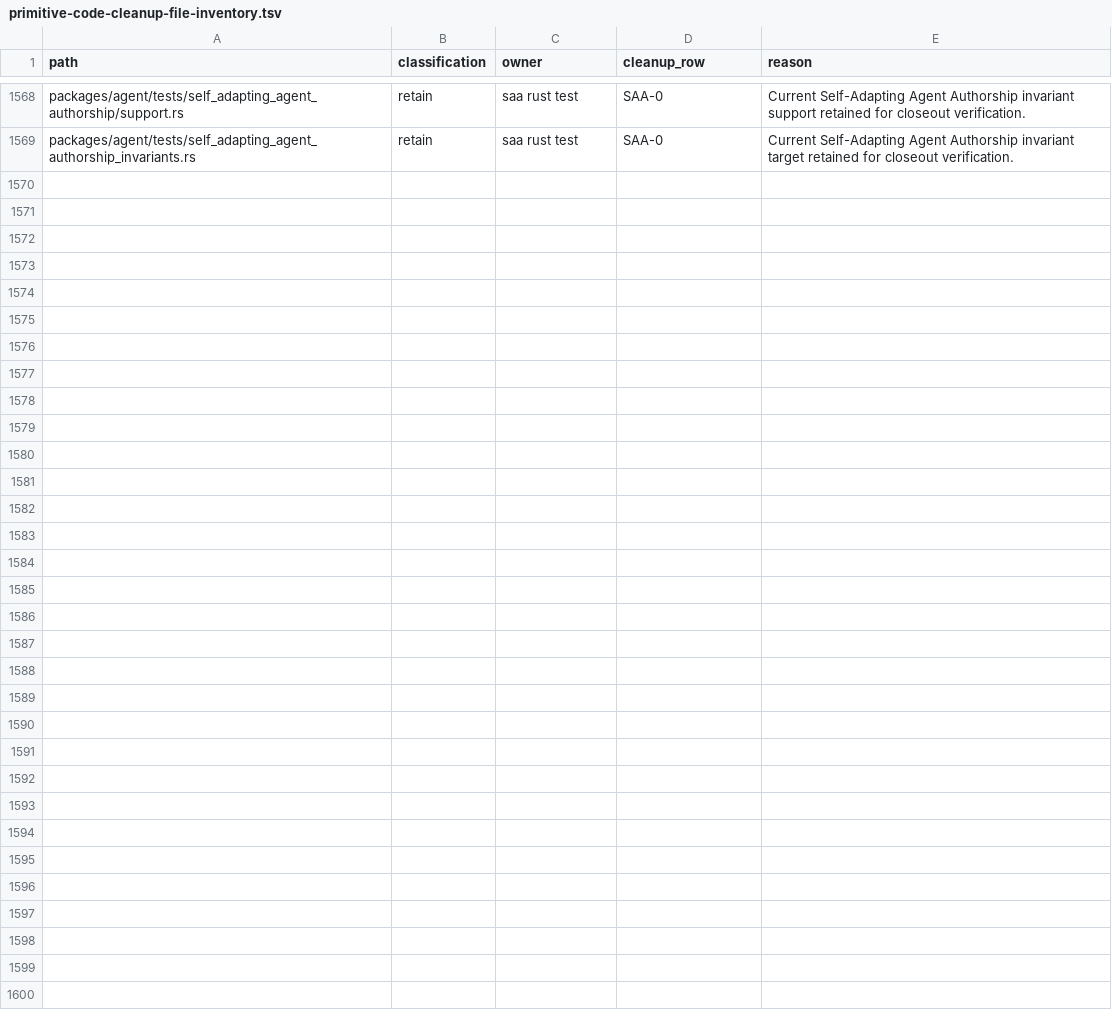
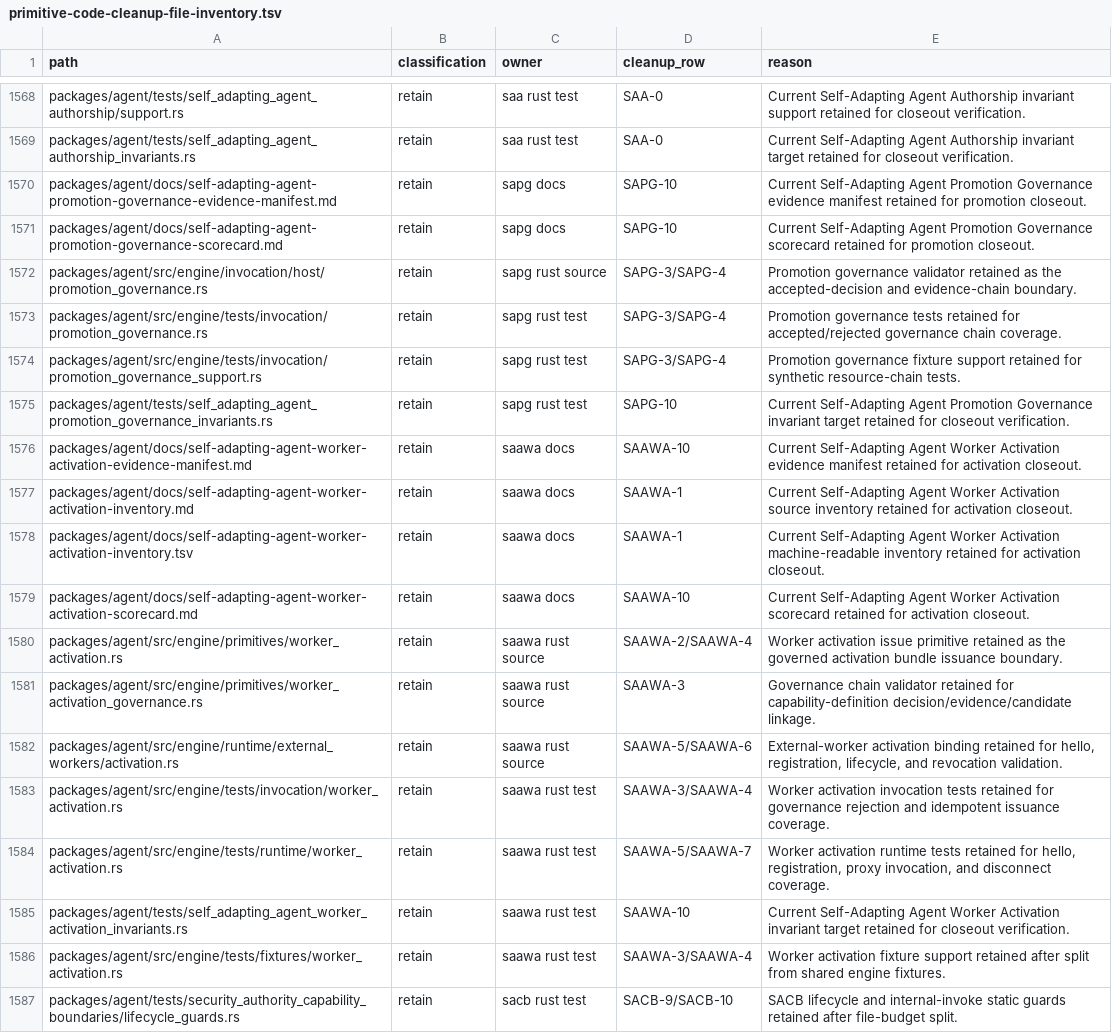
Before and after one commit to mhismail3/tron, a TSV file: packages/agent/docs/primitive-code-cleanup-file-inventory.tsv, drawn as a sheet; only a part is shown, gaps mark what is left out.

Commit message:
Activate governed external workers

```diff
--- a/packages/agent/docs/primitive-code-cleanup-file-inventory.tsv
+++ b/packages/agent/docs/primitive-code-cleanup-file-inventory.tsv
@@ -1569 +1569,19 @@ packages/agent/tests/self_adapting_agent_authorship/support.rs	retain	saa rust t
 packages/agent/tests/self_adapting_agent_authorship_invariants.rs	retain	saa rust test	SAA-0	Current Self-Adapting Agent Authorship invariant target retained for closeout verification.
+packages/agent/docs/self-adapting-agent-promotion-governance-evidence-manifest.md	retain	sapg docs	SAPG-10	Current Self-Adapting Agent Promotion Governance evidence manifest retained for promotion closeout.
+packages/agent/docs/self-adapting-agent-promotion-governance-scorecard.md	retain	sapg docs	SAPG-10	Current Self-Adapting Agent Promotion Governance scorecard retained for promotion closeout.
+packages/agent/src/engine/invocation/host/promotion_governance.rs	retain	sapg rust source	SAPG-3/SAPG-4	Promotion governance validator retained as the accepted-decision and evidence-chain boundary.
+packages/agent/src/engine/tests/invocation/promotion_governance.rs	retain	sapg rust test	SAPG-3/SAPG-4	Promotion governance tests retained for accepted/rejected governance chain coverage.
+packages/agent/src/engine/tests/invocation/promotion_governance_support.rs	retain	sapg rust test	SAPG-3/SAPG-4	Promotion governance fixture support retained for synthetic resource-chain tests.
+packages/agent/tests/self_adapting_agent_promotion_governance_invariants.rs	retain	sapg rust test	SAPG-10	Current Self-Adapting Agent Promotion Governance invariant target retained for closeout verification.
+packages/agent/docs/self-adapting-agent-worker-activation-evidence-manifest.md	retain	saawa docs	SAAWA-10	Current Self-Adapting Agent Worker Activation evidence manifest retained for activation closeout.
+packages/agent/docs/self-adapting-agent-worker-activation-inventory.md	retain	saawa docs	SAAWA-1	Current Self-Adapting Agent Worker Activation source inventory retained for activation closeout.
+packages/agent/docs/self-adapting-agent-worker-activation-inventory.tsv	retain	saawa docs	SAAWA-1	Current Self-Adapting Agent Worker Activation machine-readable inventory retained for activation closeout.
+packages/agent/docs/self-adapting-agent-worker-activation-scorecard.md	retain	saawa docs	SAAWA-10	Current Self-Adapting Agent Worker Activation scorecard retained for activation closeout.
+packages/agent/src/engine/primitives/worker_activation.rs	retain	saawa rust source	SAAWA-2/SAAWA-4	Worker activation issue primitive retained as the governed activation bundle issuance boundary.
+packages/agent/src/engine/primitives/worker_activation_governance.rs	retain	saawa rust source	SAAWA-3	Governance chain validator retained for capability-definition decision/evidence/candidate linkage.
+packages/agent/src/engine/runtime/external_workers/activation.rs	retain	saawa rust source	SAAWA-5/SAAWA-6	External-worker activation binding retained for hello, registration, lifecycle, and revocation validation.
+packages/agent/src/engine/tests/invocation/worker_activation.rs	retain	saawa rust test	SAAWA-3/SAAWA-4	Worker activation invocation tests retained for governance rejection and idempotent issuance coverage.
+packages/agent/src/engine/tests/runtime/worker_activation.rs	retain	saawa rust test	SAAWA-5/SAAWA-7	Worker activation runtime tests retained for hello, registration, proxy invocation, and disconnect coverage.
+packages/agent/tests/self_adapting_agent_worker_activation_invariants.rs	retain	saawa rust test	SAAWA-10	Current Self-Adapting Agent Worker Activation invariant target retained for closeout verification.
+packages/agent/src/engine/tests/fixtures/worker_activation.rs	retain	saawa rust test	SAAWA-3/SAAWA-4	Worker activation fixture support retained after split from shared engine fixtures.
+packages/agent/tests/security_authority_capability_boundaries/lifecycle_guards.rs	retain	sacb rust test	SACB-9/SACB-10	SACB lifecycle and internal-invoke static guards retained after file-budget split.
```
Also changed, not shown: 43 other files.
